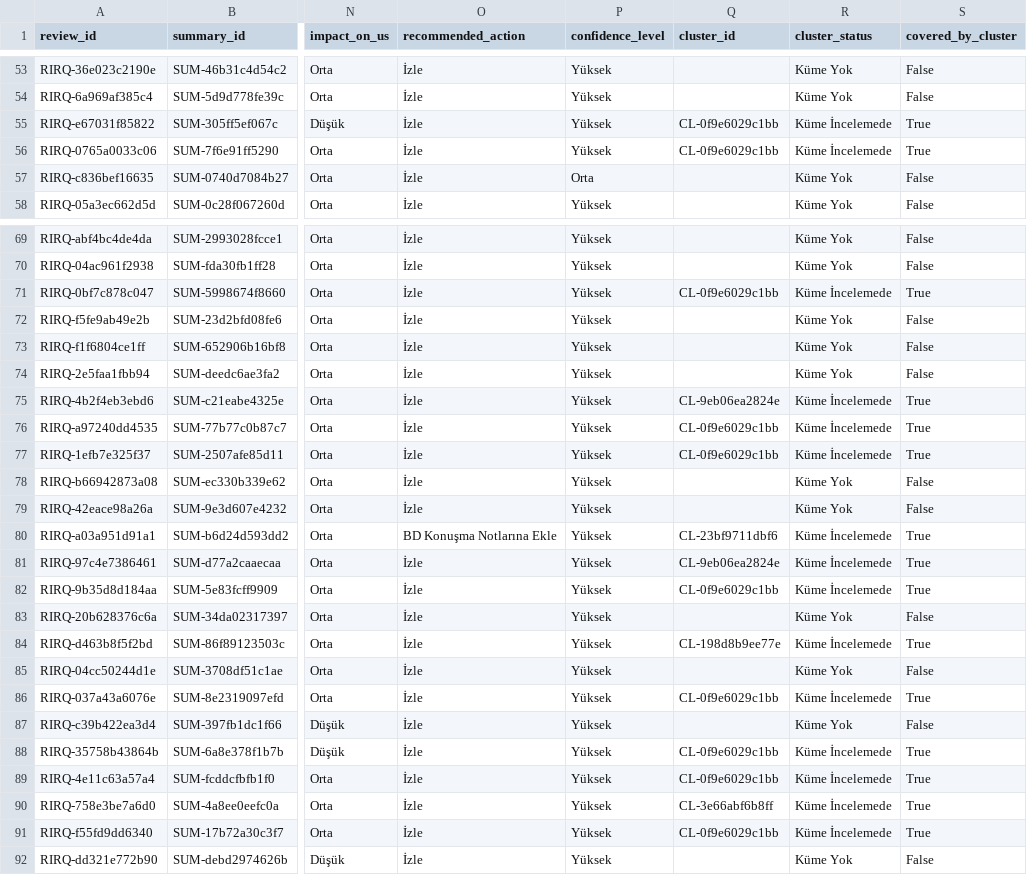
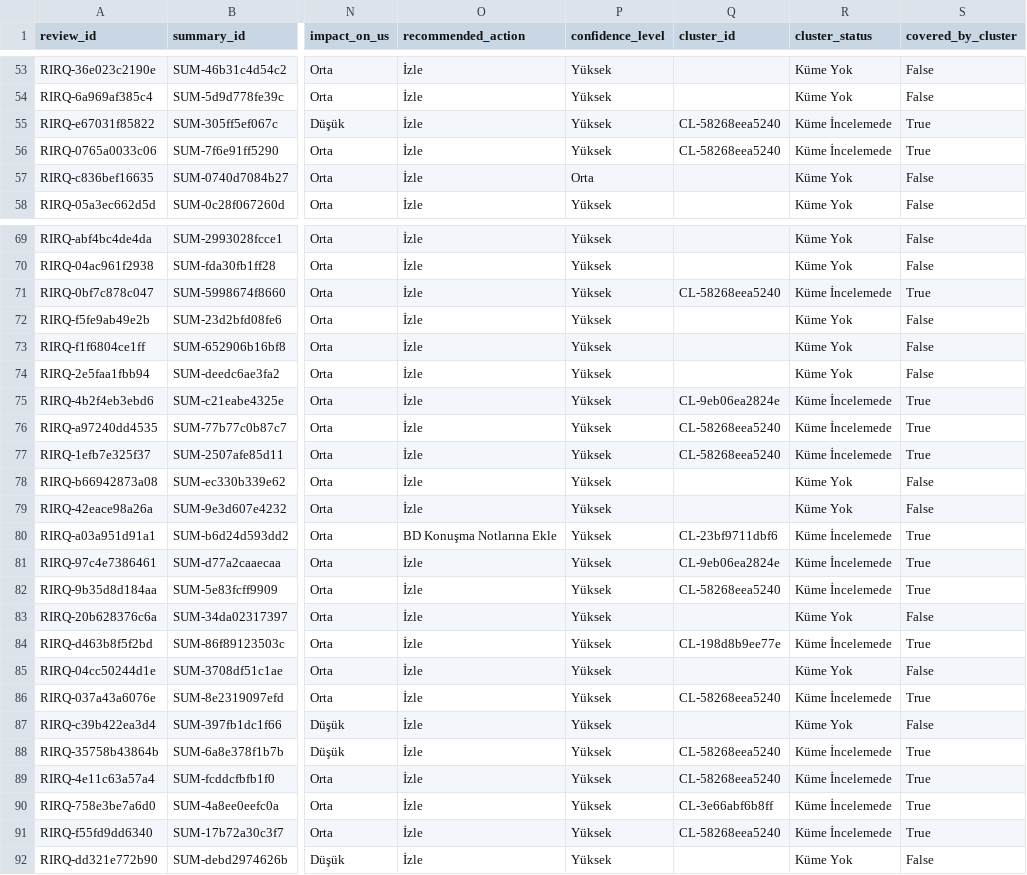
Before and after one commit to ekowiggins-dotcom/ardakobibenchmark, a CSV file: data/recent_item_review_queue.csv, drawn as a sheet; only a part is shown, gaps mark what is left out; the diff covers the shown part only; the diff names each change by its address in the sheet, - before the commit and + after, or states it on an @@ line.

```diff
--- a/data/recent_item_review_queue.csv
+++ b/data/recent_item_review_queue.csv
-Q55:Q56 (cluster_id): CL-0f9e6029c1bb
+Q55:Q56 (cluster_id): CL-58268eea5240
-Q71 (cluster_id): CL-0f9e6029c1bb
+Q71 (cluster_id): CL-58268eea5240
-Q76:Q77 (cluster_id): CL-0f9e6029c1bb
+Q76:Q77 (cluster_id): CL-58268eea5240
-Q82 (cluster_id): CL-0f9e6029c1bb
+Q82 (cluster_id): CL-58268eea5240
-Q86 (cluster_id): CL-0f9e6029c1bb
+Q86 (cluster_id): CL-58268eea5240
-Q88:Q89 (cluster_id): CL-0f9e6029c1bb
+Q88:Q89 (cluster_id): CL-58268eea5240
-Q91 (cluster_id): CL-0f9e6029c1bb
+Q91 (cluster_id): CL-58268eea5240
```
Also changed, not shown: 1 edited cell elsewhere in this file, data/new_customer_offers.csv, data/pipeline_runs.csv, 7 other files.
